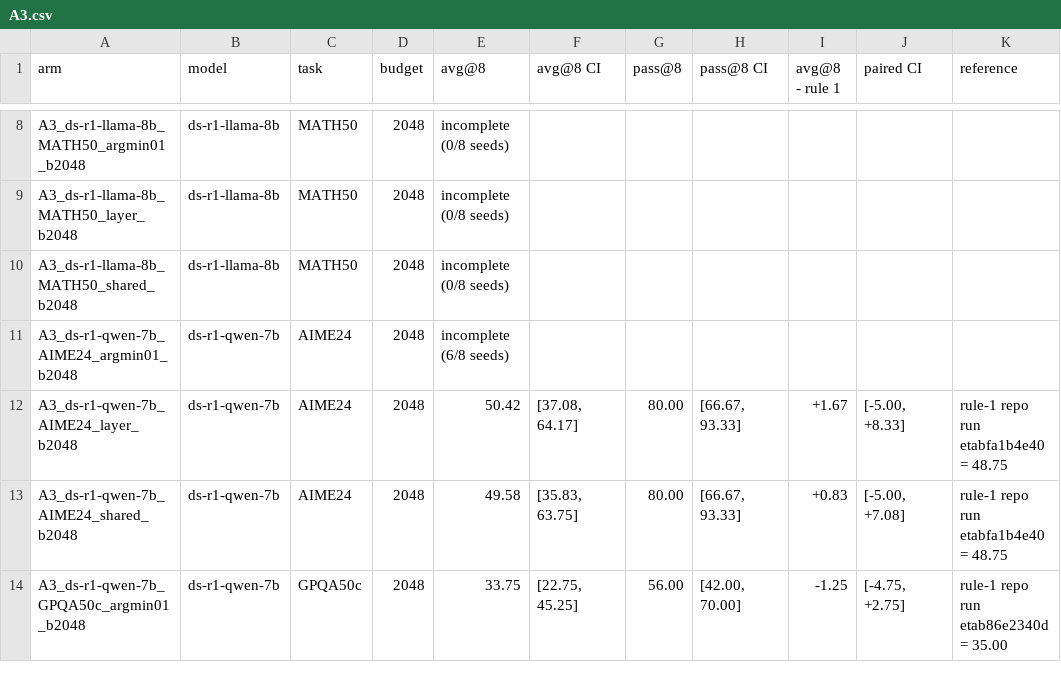
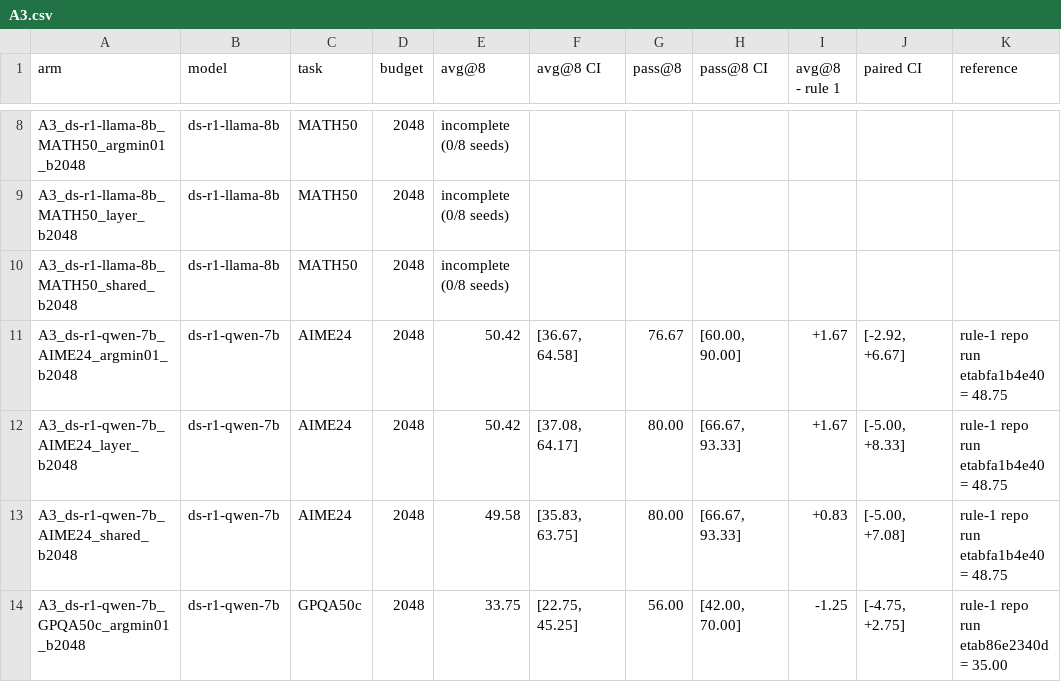
Before and after one commit to Ashkan13776/oval-kv, a CSV file: results/revision/tables/A3.csv, drawn as a sheet; only a part is shown, gaps mark what is left out.

```diff
--- a/results/revision/tables/A3.csv
+++ b/results/revision/tables/A3.csv
@@ -10,3 +10,3 @@ A3_ds-r1-llama-8b_MATH50_layer_b2048,ds-r1-llama-8b,MATH50,2048,incomplete (0/8
 A3_ds-r1-llama-8b_MATH50_shared_b2048,ds-r1-llama-8b,MATH50,2048,incomplete (0/8 seeds),,,,,,
-A3_ds-r1-qwen-7b_AIME24_argmin01_b2048,ds-r1-qwen-7b,AIME24,2048,incomplete (6/8 seeds),,,,,,
+A3_ds-r1-qwen-7b_AIME24_argmin01_b2048,ds-r1-qwen-7b,AIME24,2048,50.42,"[36.67, 64.58]",76.67,"[60.00, 90.00]",+1.67,"[-2.92, +6.67]",rule-1 repo run etabfa1b4e40 = 48.75
 A3_ds-r1-qwen-7b_AIME24_layer_b2048,ds-r1-qwen-7b,AIME24,2048,50.42,"[37.08, 64.17]",80.00,"[66.67, 93.33]",+1.67,"[-5.00, +8.33]",rule-1 repo run etabfa1b4e40 = 48.75
```
Also changed, not shown: 1 other file.
